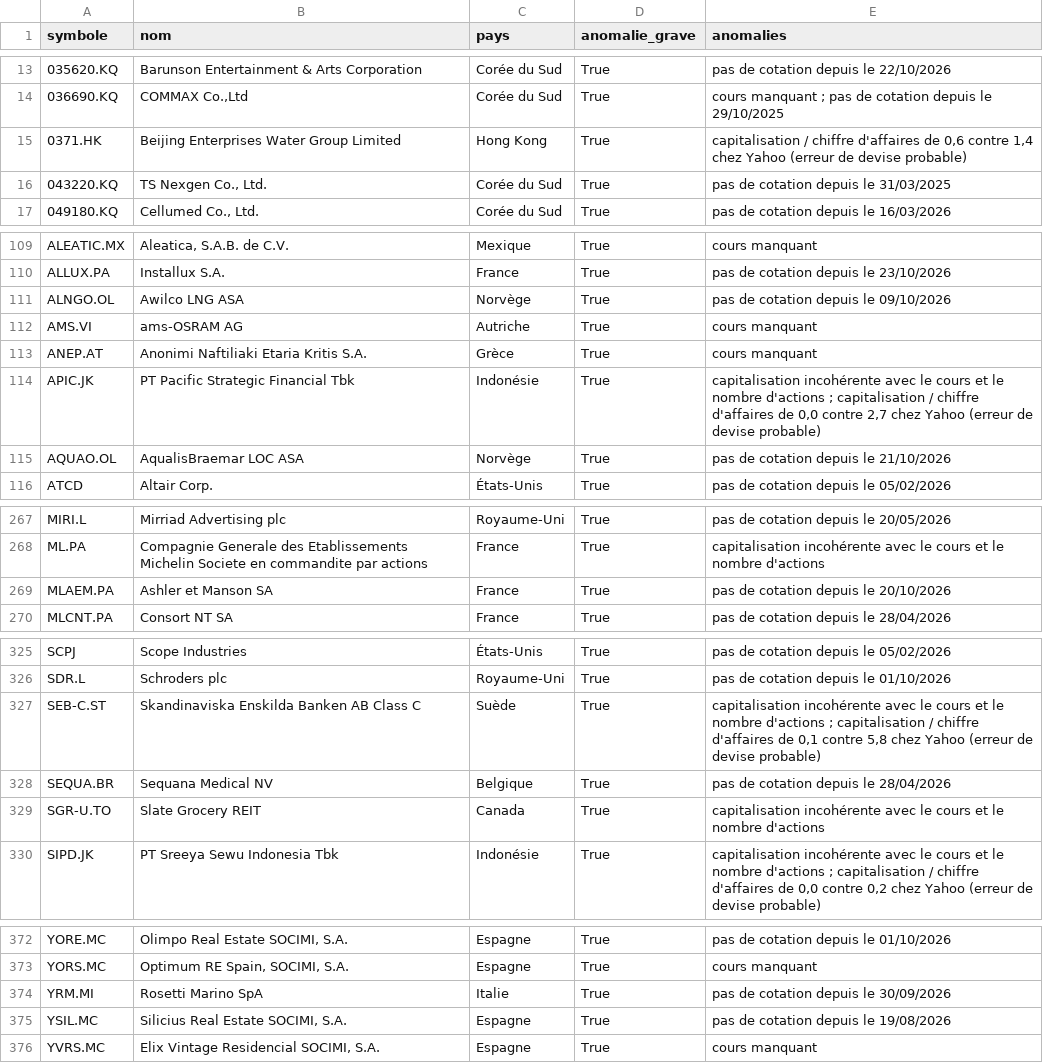
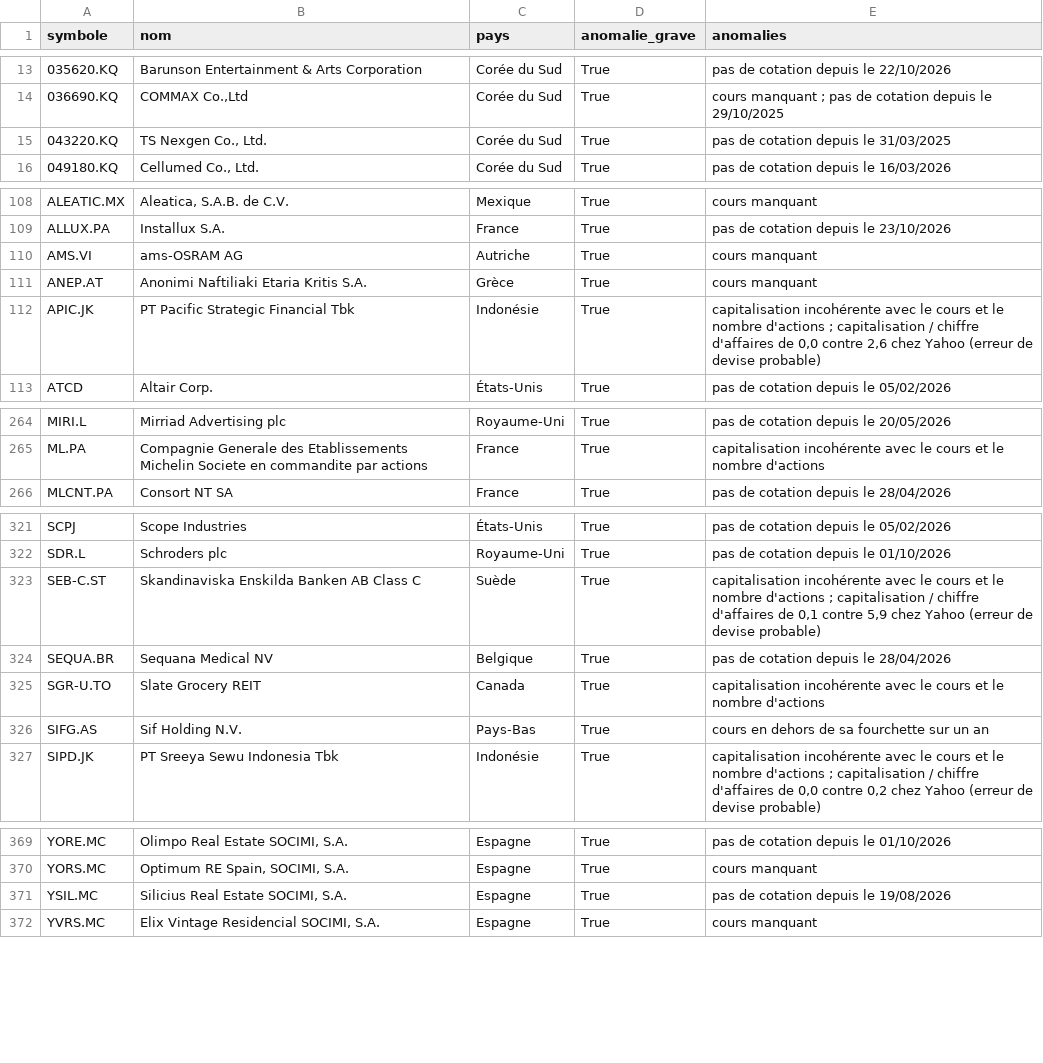
Before and after one commit to benicrux/screener-actions, a CSV file: data/anomalies.csv, drawn as a sheet; only a part is shown, gaps mark what is left out; the diff covers the shown part only.

```diff
--- a/data/anomalies.csv
+++ b/data/anomalies.csv
@@ -14,3 +14,2 @@ symbole,nom,pays,anomalie_grave,anomalies
 036690.KQ,"COMMAX Co.,Ltd",Corée du Sud,True,cours manquant ; pas de cotation depuis le 29/10/2025
-0371.HK,Beijing Enterprises Water Group Limited,Hong Kong,True,"capitalisation / chiffre d'affaires de 0,6 contre 1,4 chez Yahoo (erreur de devise probable)"
 043220.KQ,"TS Nexgen Co., Ltd.",Corée du Sud,True,pas de cotation depuis le 31/03/2025
@@ -110,7 +109,5 @@ ALEATIC.MX,"Aleatica, S.A.B. de C.V.",Mexique,True,cours manquant
 ALLUX.PA,Installux S.A.,France,True,pas de cotation depuis le 23/10/2026
-ALNGO.OL,Awilco LNG ASA,Norvège,True,pas de cotation depuis le 09/10/2026
 AMS.VI,ams-OSRAM AG,Autriche,True,cours manquant
 ANEP.AT,Anonimi Naftiliaki Etaria Kritis S.A.,Grèce,True,cours manquant
-APIC.JK,PT Pacific Strategic Financial Tbk,Indonésie,True,"capitalisation incohérente avec le cours et le nombre d'actions ; capitalisation / chiffre d'affaires de 0,0 contre 2,7 chez Yahoo (erreur de devise probable)"
-AQUAO.OL,AqualisBraemar LOC ASA,Norvège,True,pas de cotation depuis le 21/10/2026
+APIC.JK,PT Pacific Strategic Financial Tbk,Indonésie,True,"capitalisation incohérente avec le cours et le nombre d'actions ; capitalisation / chiffre d'affaires de 0,0 contre 2,6 chez Yahoo (erreur de devise probable)"
 ATCD,Altair Corp.,États-Unis,True,pas de cotation depuis le 05/02/2026
@@ -268,3 +265,2 @@ MIRI.L,Mirriad Advertising plc,Royaume-Uni,True,pas de cotation depuis le 20/05/
 ML.PA,Compagnie Generale des Etablissements Michelin Societe en commandite par actions,France,True,capitalisation incohérente avec le cours et le nombre d'actions
-MLAEM.PA,Ashler et Manson SA,France,True,pas de cotation depuis le 20/10/2026
 MLCNT.PA,Consort NT SA,France,True,pas de cotation depuis le 28/04/2026
@@ -326,5 +322,6 @@ SCPJ,Scope Industries,États-Unis,True,pas de cotation depuis le 05/02/2026
 SDR.L,Schroders plc,Royaume-Uni,True,pas de cotation depuis le 01/10/2026
-SEB-C.ST,Skandinaviska Enskilda Banken AB Class C,Suède,True,"capitalisation incohérente avec le cours et le nombre d'actions ; capitalisation / chiffre d'affaires de 0,1 contre 5,8 chez Yahoo (erreur de devise probable)"
+SEB-C.ST,Skandinaviska Enskilda Banken AB Class C,Suède,True,"capitalisation incohérente avec le cours et le nombre d'actions ; capitalisation / chiffre d'affaires de 0,1 contre 5,9 chez Yahoo (erreur de devise probable)"
 SEQUA.BR,Sequana Medical NV,Belgique,True,pas de cotation depuis le 28/04/2026
 SGR-U.TO,Slate Grocery REIT,Canada,True,capitalisation incohérente avec le cours et le nombre d'actions
+SIFG.AS,Sif Holding N.V.,Pays-Bas,True,cours en dehors de sa fourchette sur un an
 SIPD.JK,PT Sreeya Sewu Indonesia Tbk,Indonésie,True,"capitalisation incohérente avec le cours et le nombre d'actions ; capitalisation / chiffre d'affaires de 0,0 contre 0,2 chez Yahoo (erreur de devise probable)"
@@ -373,3 +370,2 @@ YORE.MC,"Olimpo Real Estate SOCIMI, S.A.",Espagne,True,pas de cotation depuis le
 YORS.MC,"Optimum RE Spain, SOCIMI, S.A.",Espagne,True,cours manquant
-YRM.MI,Rosetti Marino SpA,Italie,True,pas de cotation depuis le 30/09/2026
 YSIL.MC,"Silicius Real Estate SOCIMI, S.A.",Espagne,True,pas de cotation depuis le 19/08/2026
```
Also changed, not shown: 4 edited cells elsewhere in this file, data/devises.csv, 8 other files.
